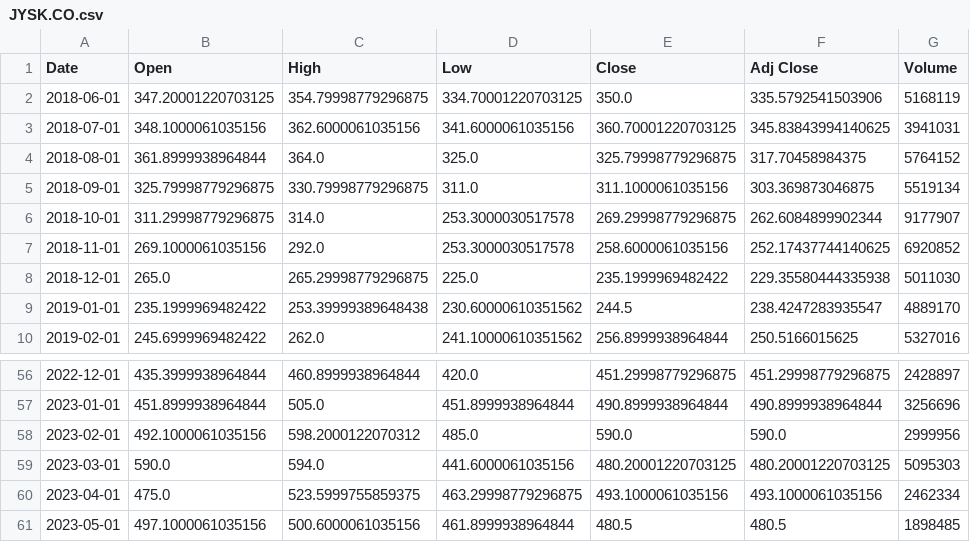
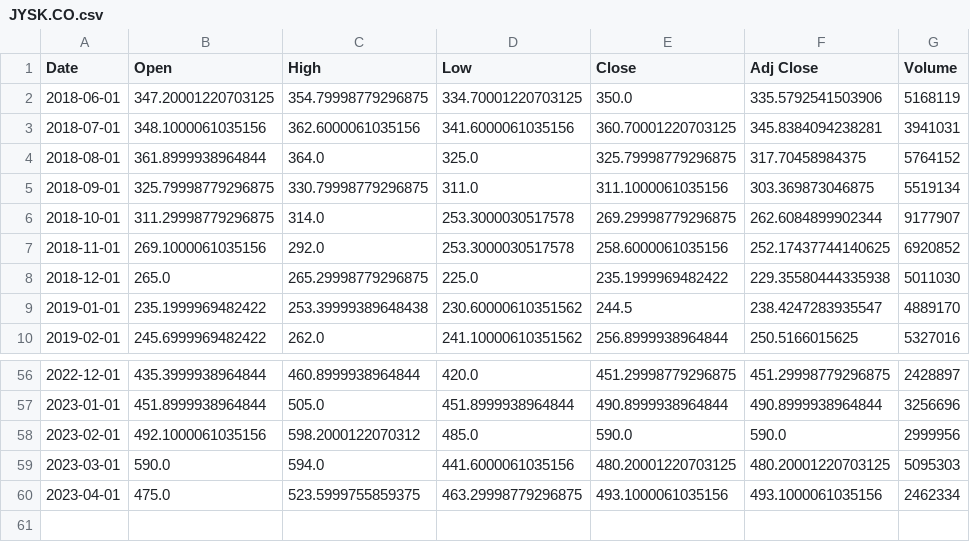
Before and after one commit to NumEconCopenhagen/projects-2023-mmj, a CSV file: dataproject/c25_stock_data/JYSK.CO.csv, drawn as a sheet; only a part is shown, gaps mark what is left out.

```diff
--- a/dataproject/c25_stock_data/JYSK.CO.csv
+++ b/dataproject/c25_stock_data/JYSK.CO.csv
@@ -2,3 +2,3 @@ Date,Open,High,Low,Close,Adj Close,Volume
 2018-06-01,347.20001220703125,354.79998779296875,334.70001220703125,350.0,335.5792541503906,5168119
-2018-07-01,348.1000061035156,362.6000061035156,341.6000061035156,360.70001220703125,345.83843994140625,3941031
+2018-07-01,348.1000061035156,362.6000061035156,341.6000061035156,360.70001220703125,345.8384094238281,3941031
 2018-08-01,361.8999938964844,364.0,325.0,325.79998779296875,317.70458984375,5764152
@@ -60,2 +60 @@ Date,Open,High,Low,Close,Adj Close,Volume
 2023-04-01,475.0,523.5999755859375,463.29998779296875,493.1000061035156,493.1000061035156,2462334
-2023-05-01,497.1000061035156,500.6000061035156,461.8999938964844,480.5,480.5,1898485
```
Also changed, not shown: dataproject/c25_stock_data/DEMANT.CO.csv, dataproject/c25_stock_data/NOVO-B.CO.csv, 14 other files.
